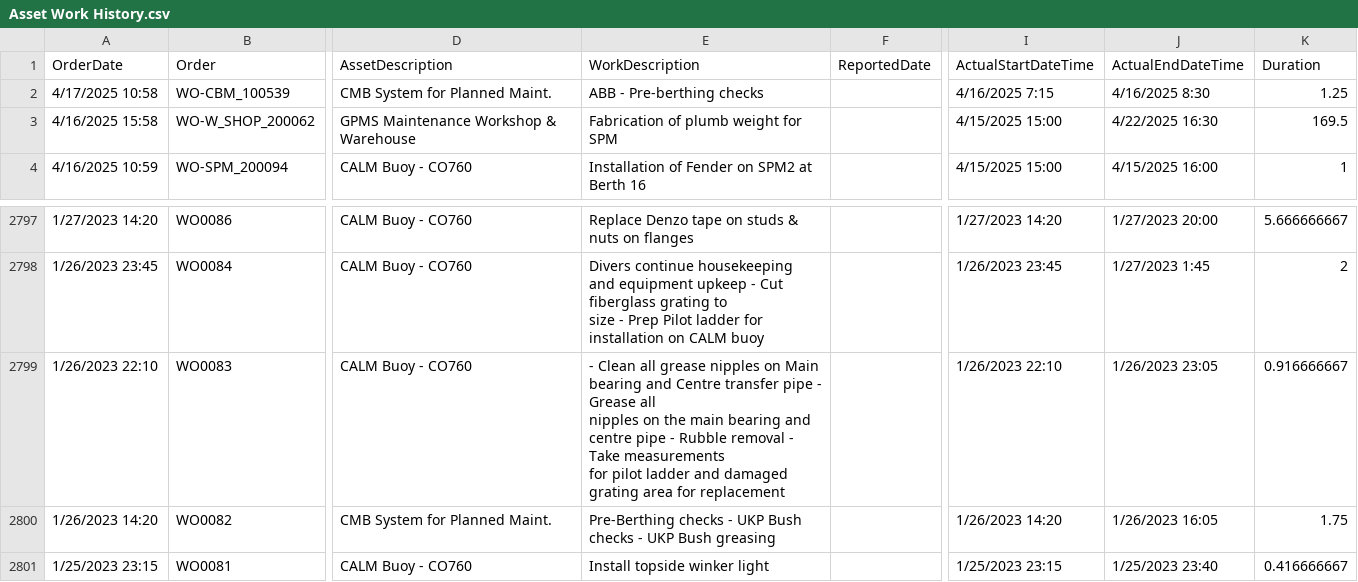
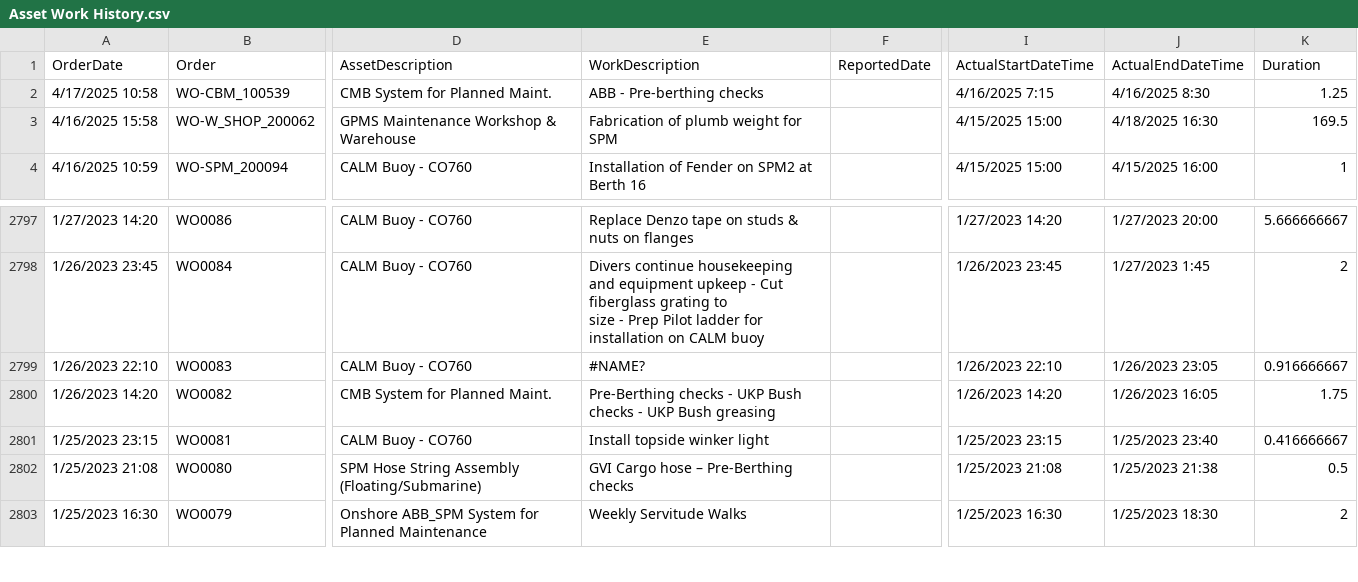
Before and after one commit to Roskobby/maintenance_dashboard, a CSV file: Asset Work History.csv, drawn as a sheet; only a part is shown, gaps mark what is left out; the shorter side is filled out with more unchanged rows; ↵ is a line break in a cell; the diff names each change by its address in the sheet, - before the commit and + after, or states it on an @@ line.

Commit message:
Update Asset Work History.csv

```diff
--- a/Asset Work History.csv
+++ b/Asset Work History.csv
-J3 (ActualEndDateTime): 4/22/2025 16:30
+J3 (ActualEndDateTime): 4/18/2025 16:30
-E2799 (WorkDescription): - Clean all grease nipples on Main bearing and Centre transfer pipe - Grease all ↵ nipples on the main bearing and centre pipe - Rubble removal - Take measurements ↵ for pilot ladder and damaged grating area for replacement
+E2799 (WorkDescription): #NAME?
```
